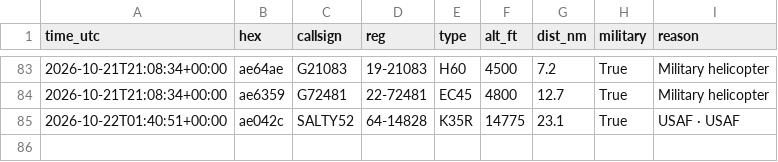
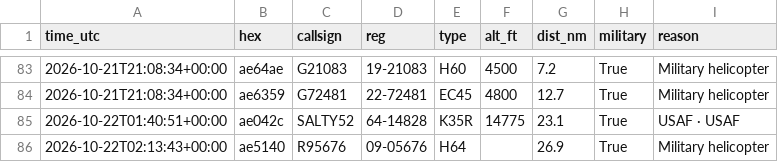
Before and after one commit to kkozinski11/aircraft-alerts, a CSV file: aircraft_log.csv, drawn as a sheet; only a part is shown, gaps mark what is left out; the diff names each change by its address in the sheet, - before the commit and + after, or states it on an @@ line.

```diff
--- a/aircraft_log.csv
+++ b/aircraft_log.csv
+row 86: 2026-10-22T02:13:43+00:00 | ae5140 | R95676 | 09-05676 | H64 |  | 26.9 | True | Military helicopter
```
Also changed, not shown: 1 other file.
